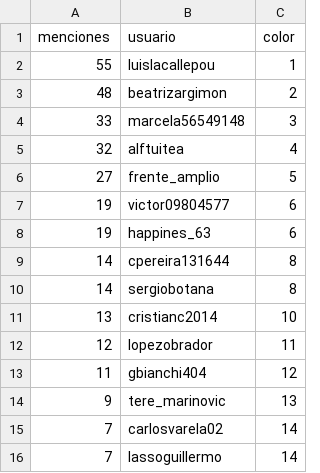
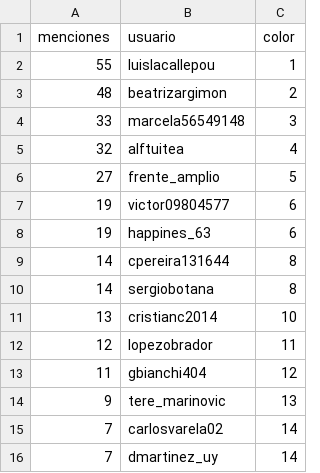
Before and after one commit to verdierdiego/analisis-sentimientos, a CSV file: balotaje/Actualizacion_Graficos/menciones_balotaje.csv, drawn as a sheet.

```diff
--- a/balotaje/Actualizacion_Graficos/menciones_balotaje.csv
+++ b/balotaje/Actualizacion_Graficos/menciones_balotaje.csv
@@ -15,2 +15,2 @@ menciones,usuario,color
 7,carlosvarela02,14
-7,lassoguillermo,14
+7,dmartinez_uy,14
```
Also changed, not shown: balotaje/Actualizacion_Graficos/PRUEBA2.CSV, balotaje/Actualizacion_Graficos/prueba_sentimiento.csv, 7 other files.
